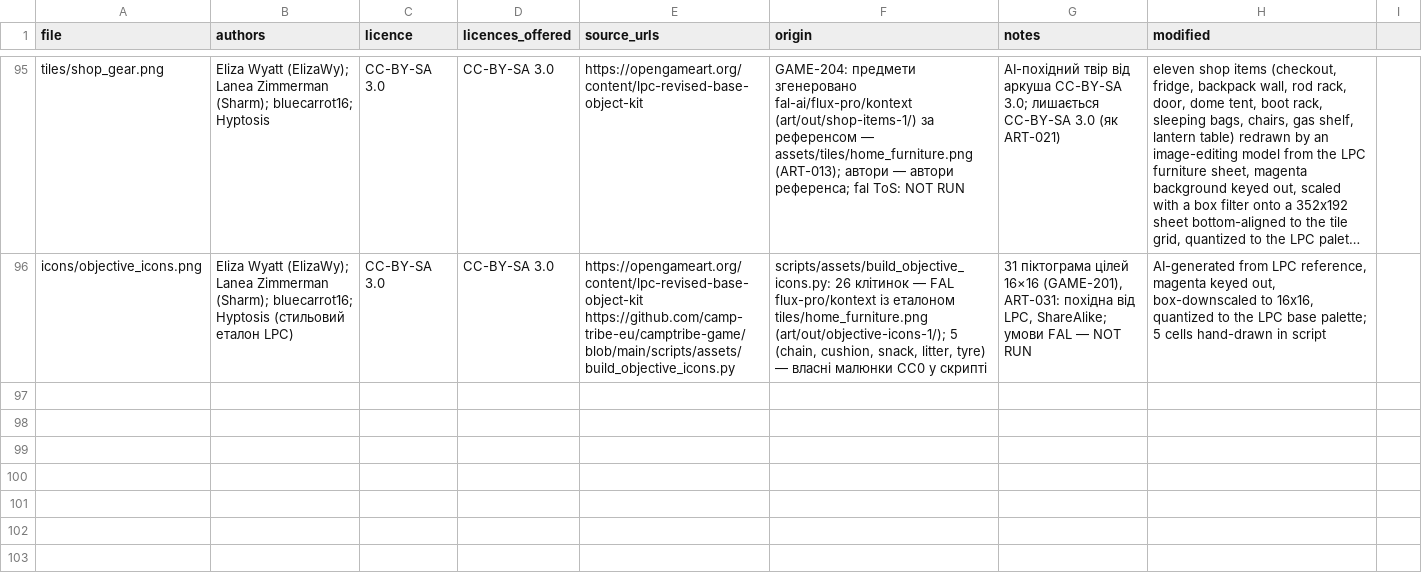
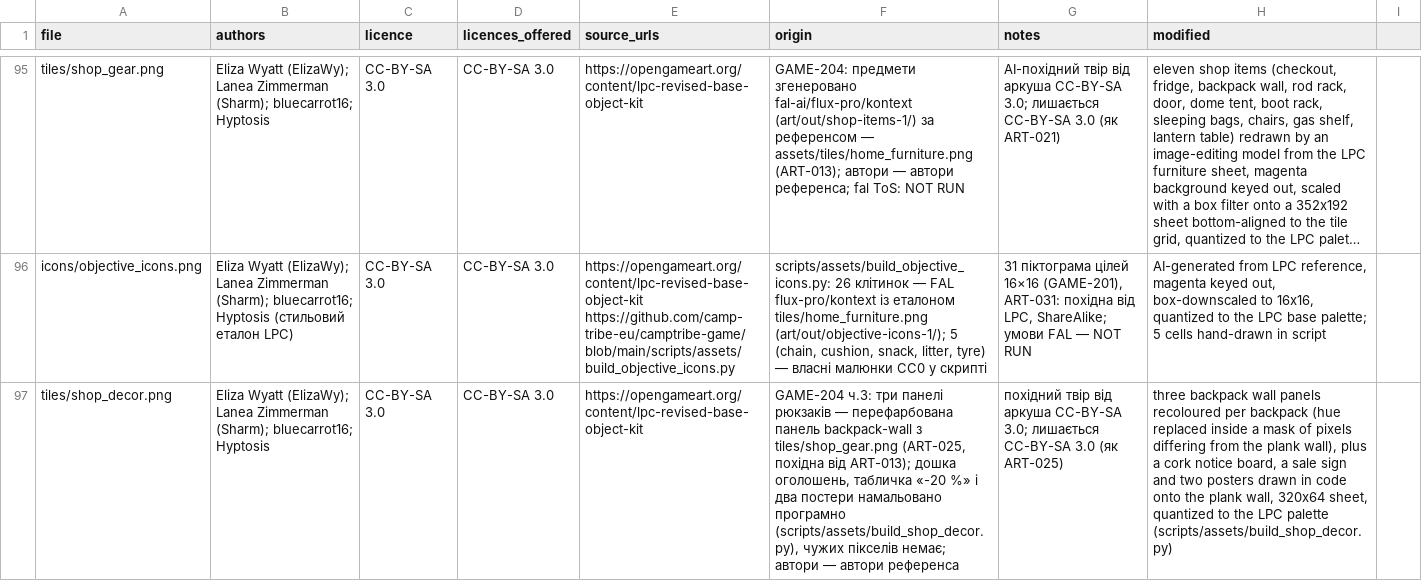
Before and after one commit to camp-tribe-eu/camptribe-game, a CSV file: assets/CREDITS.csv, drawn as a sheet; only a part is shown, gaps mark what is left out; long unchanged cells end in …; the diff names each change by its address in the sheet, - before the commit and + after, or states it on an @@ line.

```diff
--- a/assets/CREDITS.csv
+++ b/assets/CREDITS.csv
+row 97: tiles/shop_decor.png | Eliza Wyatt (ElizaWy); Lanea Zimmerman (Sharm); bluecarrot16; Hyptosis | CC-BY-SA 3.0 | CC-BY-SA 3.0 | https://opengameart.org/content/lpc-revised-base-object-kit | GAME-204 ч.3: три панелі рюкзаків — перефарбована панель backpack-wall з tiles/shop_gear.png (ART-025, похідна від ART-013); дошка оголошень, табличка «-20 %» і два постери намальовано програмно (scripts/assets/build_shop_decor.py), чужих пікселів немає; автори — автори референса | похідний твір від аркуша CC-BY-SA 3.0; лишається CC-BY-SA 3.0 (як ART-025) | three backpack wall panels recoloured per backpack (hue replaced inside a mask of pixels differing from the plank wall), plus a cork notice board, a sale sign and two posters drawn in code onto the plank wall, 320x64 sheet, quantized to the LPC palette (scripts/assets/build_shop_decor.py)
```
Also changed, not shown: 16 other files.
